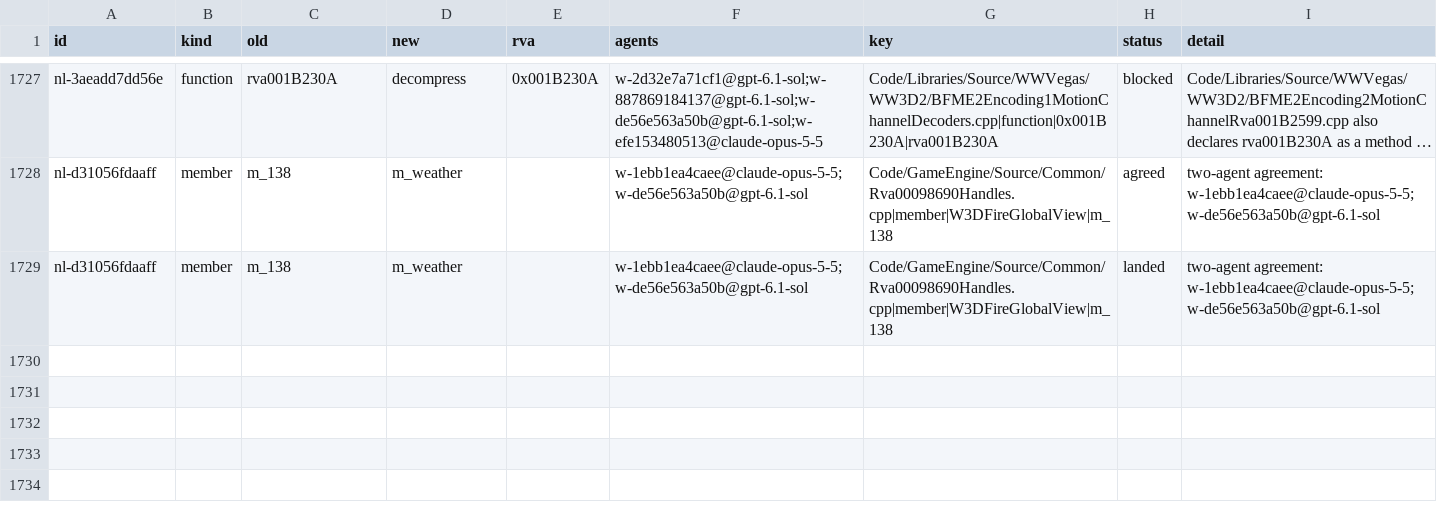
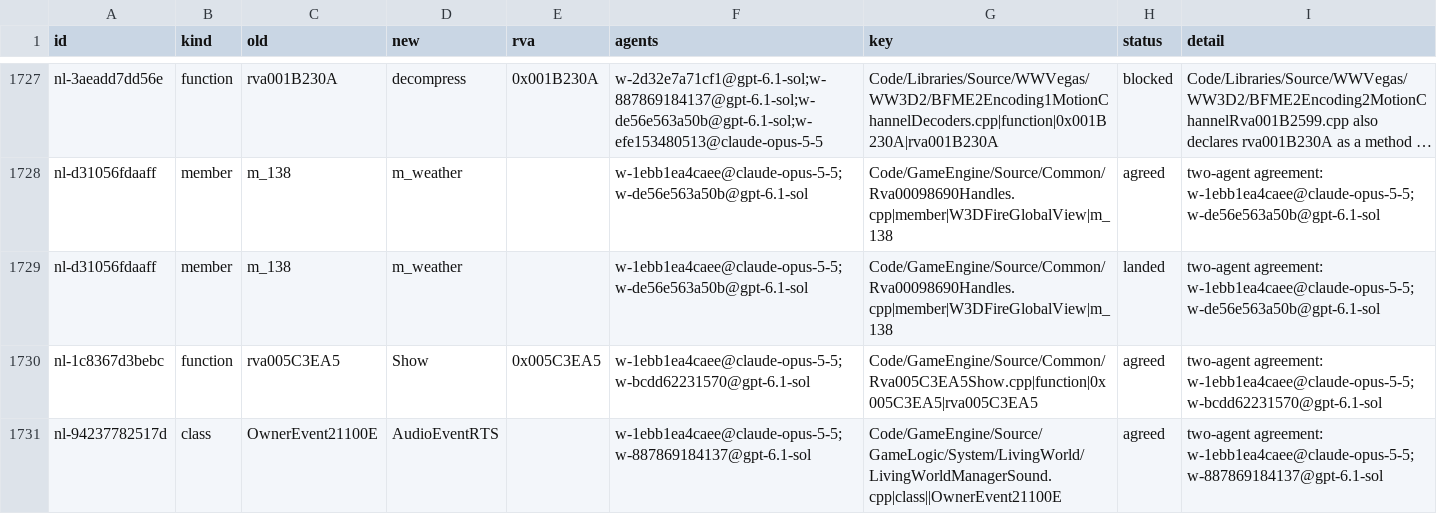
Before and after one commit to Alitryel/Open-BFME-2, a CSV file: reverse/name_agreed.csv, drawn as a sheet; only a part is shown, gaps mark what is left out; long unchanged cells end in ….

```diff
--- a/reverse/name_agreed.csv
+++ b/reverse/name_agreed.csv
@@ -1729 +1729,3 @@ nl-d31056fdaaff,member,m_138,m_weather,,w-1ebb1ea4caee@claude-opus-5-5;w-de56e56
 nl-d31056fdaaff,member,m_138,m_weather,,w-1ebb1ea4caee@claude-opus-5-5;w-de56e563a50b@gpt-6.1-sol,Code/GameEngine/Source/Common/Rva00098690Handles.cpp|member|W3DFireGlobalView|m_138,landed,two-agent agreement: w-1ebb1ea4caee@claude-opus-5-5;w-de56e563a50b@gpt-6.1-sol
+nl-1c8367d3bebc,function,rva005C3EA5,Show,0x005C3EA5,w-1ebb1ea4caee@claude-opus-5-5;w-bcdd62231570@gpt-6.1-sol,Code/GameEngine/Source/Common/Rva005C3EA5Show.cpp|function|0x005C3EA5|rva005C3EA5,agreed,two-agent agreement: w-1ebb1ea4caee@claude-opus-5-5;w-bcdd62231570@gpt-6.1-sol
+nl-94237782517d,class,OwnerEvent21100E,AudioEventRTS,,w-1ebb1ea4caee@claude-opus-5-5;w-887869184137@gpt-6.1-sol,Code/GameEngine/Source/GameLogic/System/LivingWorld/LivingWorldManagerSound.cpp|class||OwnerEvent21100E,agreed,two-agent agreement: w-1ebb1ea4caee@claude-opus-5-5;w-887869184137@gpt-6.1-sol
```
Also changed, not shown: reverse/name_votes.csv.
